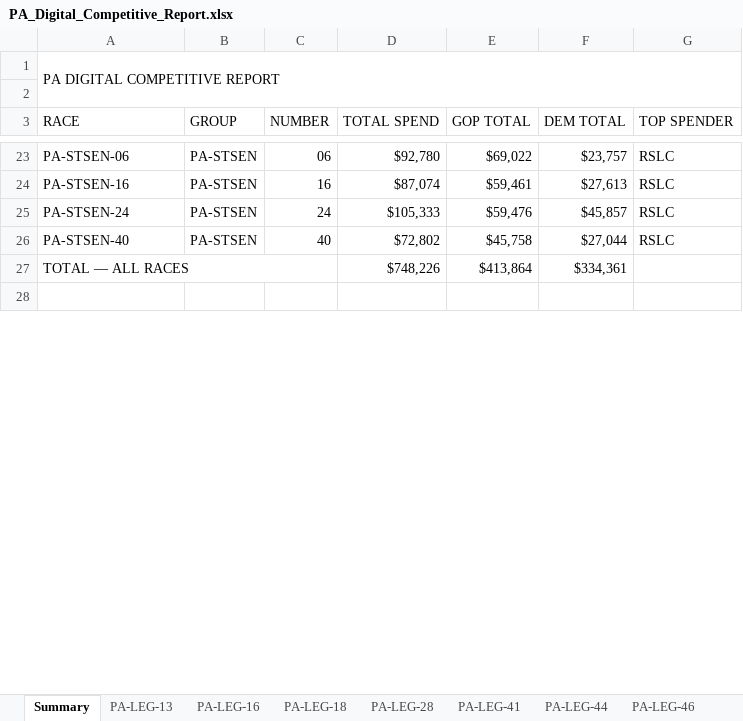
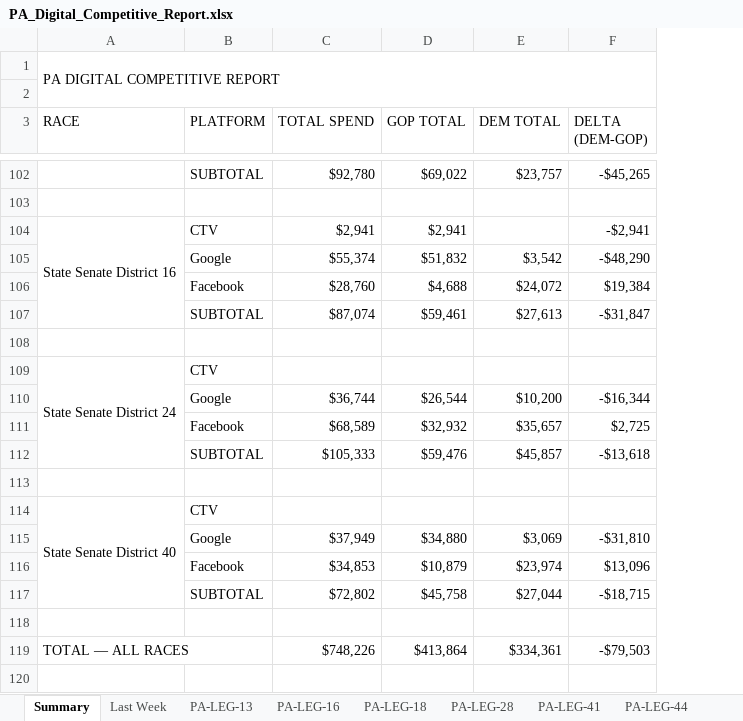
Before and after one commit to ABrauMI/PA-Fund-For-Change-Digicomp, an Excel workbook: reports/PA_Digital_Competitive_Report.xlsx, sheet Summary, drawn as a sheet; only a part is shown, gaps mark what is left out; values as stored, in another font and other column widths than the file's, no cell formats; charts and pictures and conditional formats not drawn; removed rows and columns are numbered as before the commit, all else as after; the diff covers the shown part only; the diff names each change by its address in the sheet, - before the commit and + after, or states it on an @@ line.

```diff
--- a/reports/PA_Digital_Competitive_Report.xlsx (sheet Summary)
+++ b/reports/PA_Digital_Competitive_Report.xlsx (sheet Summary)
+sheet tab: Last Week
-column B (GROUP), rows 23-26: all PA-STSEN
-column C (NUMBER), rows 23-26: 06 | 16 | 24 | 40
+column B (PLATFORM), row 102: SUBTOTAL; row 107: SUBTOTAL; row 112: SUBTOTAL; row 117: SUBTOTAL
-column G (TOP SPENDER), rows 23-26: all RSLC
+column F (DELTA (DEM-GOP)), row 102: -$45,265; row 107: -$31,847; row 112: -$13,618; row 117: -$18,715; row 119: -$79,503
-A102 (RACE): PA-STSEN-06
+A102 (RACE): (empty)
+row 103: (empty)
+row 104: State Senate District 16 | CTV | $2,941 | $2,941 |  | -$2,941
+row 105:  | Google | $55,374 | $51,832 | $3,542 | -$48,290
+row 106:  | Facebook | $28,760 | $4,688 | $24,072 | $19,384
-A107 (RACE): PA-STSEN-16
+A107 (RACE): (empty)
+row 108: (empty)
+row 109: State Senate District 24 | CTV
+row 110:  | Google | $36,744 | $26,544 | $10,200 | -$16,344
+row 111:  | Facebook | $68,589 | $32,932 | $35,657 | $2,725
-A112 (RACE): PA-STSEN-24
+A112 (RACE): (empty)
+row 113: (empty)
+row 114: State Senate District 40 | CTV
+row 115:  | Google | $37,949 | $34,880 | $3,069 | -$31,810
+row 116:  | Facebook | $34,853 | $10,879 | $23,974 | $13,096
-A117 (RACE): PA-STSEN-40
+A117 (RACE): (empty)
+row 118: (empty)
```
Also changed, not shown: 79 added rows and 19 edited cells elsewhere in this sheet, sheet PA-LEG-72, sheet PA-STSEN-24, sheet PA-LEG-144, sheet PA-LEG-160, sheet PA-LEG-137, sheet PA-LEG-44, 17 more sheets, cell formats, formulas that keep their value, charts or pictures, 1 other file.
